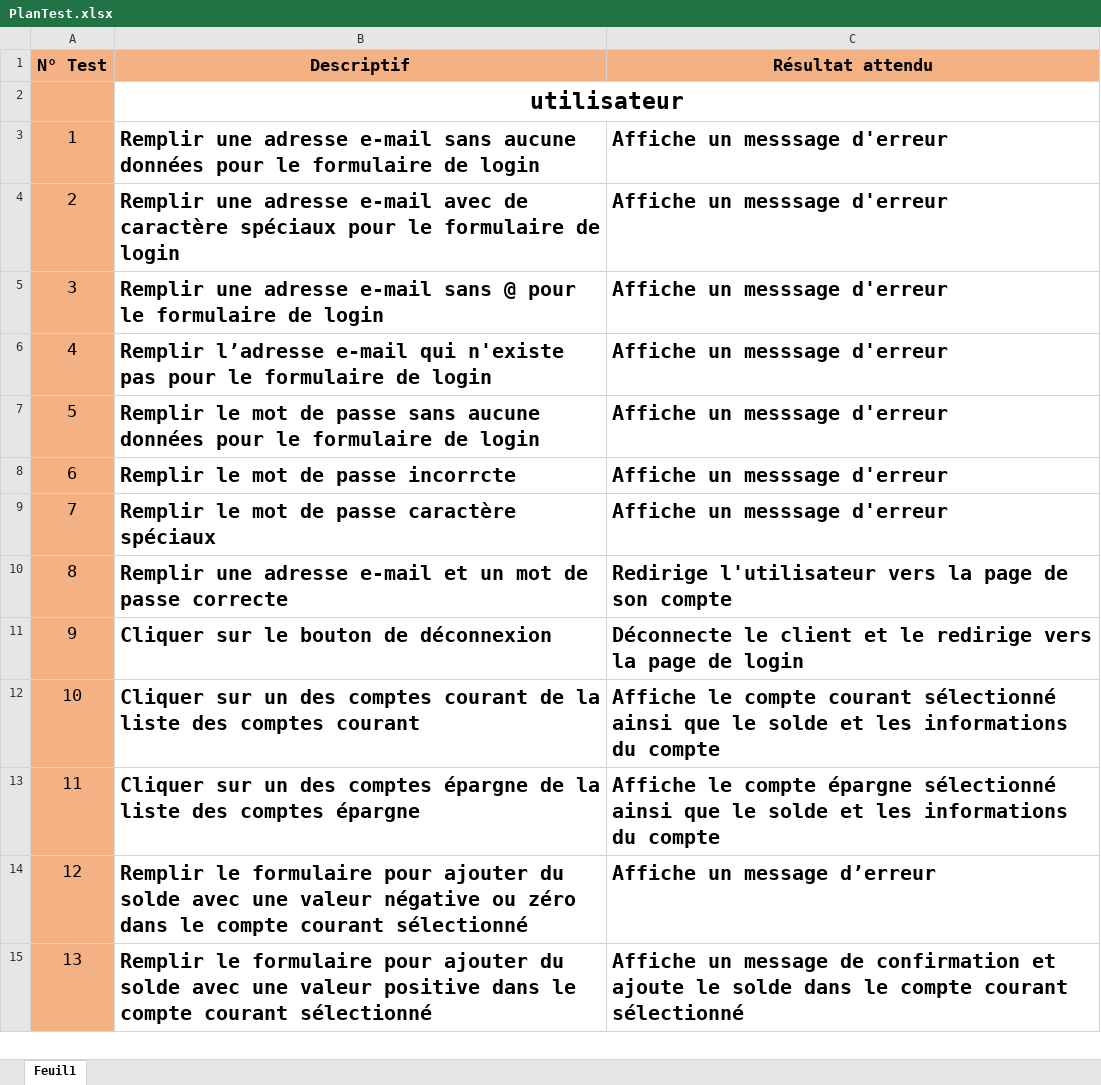
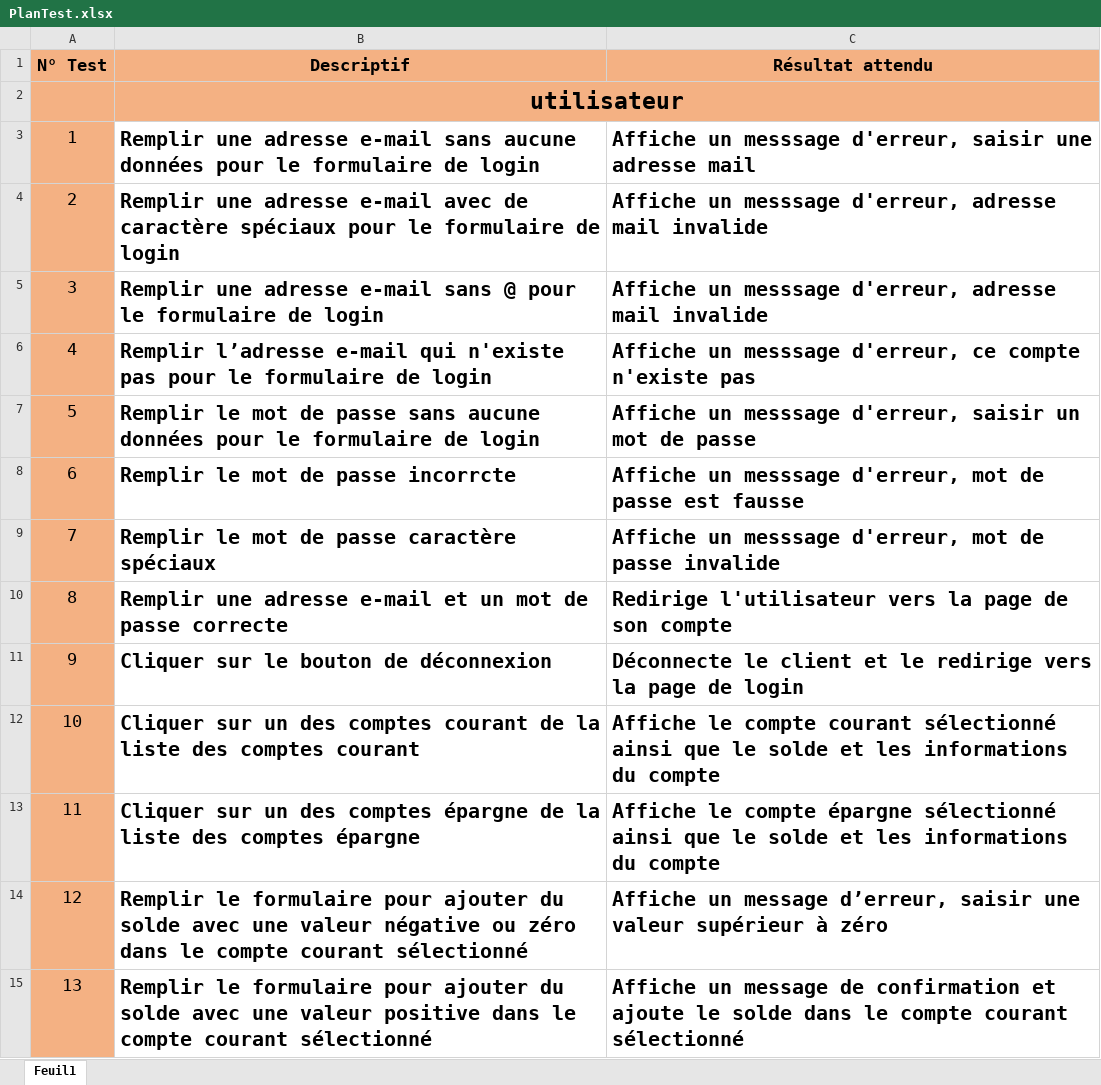
Before and after one commit to AlexandreBBCH/JamoulOfficial, an Excel workbook: PlanTest.xlsx, sheet Feuil1, drawn as a sheet; only a part is shown; values as stored, in another font and other column widths than the file's, no borders; the diff covers the shown part only; the diff names each change by its address in the sheet, - before the commit and + after, or states it on an @@ line.

```diff
--- a/PlanTest.xlsx (sheet Feuil1)
+++ b/PlanTest.xlsx (sheet Feuil1)
-B2:C2 fill: none
+B2:C2 fill: #F4B183
-C3 (Résultat attendu): Affiche un messsage d'erreur
+C3 (Résultat attendu): Affiche un messsage d'erreur, saisir une adresse mail
-C4:C5 (Résultat attendu): Affiche un messsage d'erreur
+C4:C5 (Résultat attendu): Affiche un messsage d'erreur, adresse mail invalide
-C6 (Résultat attendu): Affiche un messsage d'erreur
+C6 (Résultat attendu): Affiche un messsage d'erreur, ce compte n'existe pas
-C7 (Résultat attendu): Affiche un messsage d'erreur
+C7 (Résultat attendu): Affiche un messsage d'erreur, saisir un mot de passe
-C8 (Résultat attendu): Affiche un messsage d'erreur
+C8 (Résultat attendu): Affiche un messsage d'erreur, mot de passe est fausse
-C9 (Résultat attendu): Affiche un messsage d'erreur
+C9 (Résultat attendu): Affiche un messsage d'erreur, mot de passe invalide
-C14 (Résultat attendu): Affiche un message d’erreur
+C14 (Résultat attendu): Affiche un message d’erreur, saisir une valeur supérieur à zéro
```
Also changed, not shown: 122 added rows, 1 removed row, 9 edited cells, cell formats and row numbers in column A elsewhere in this sheet, 1 other file.
